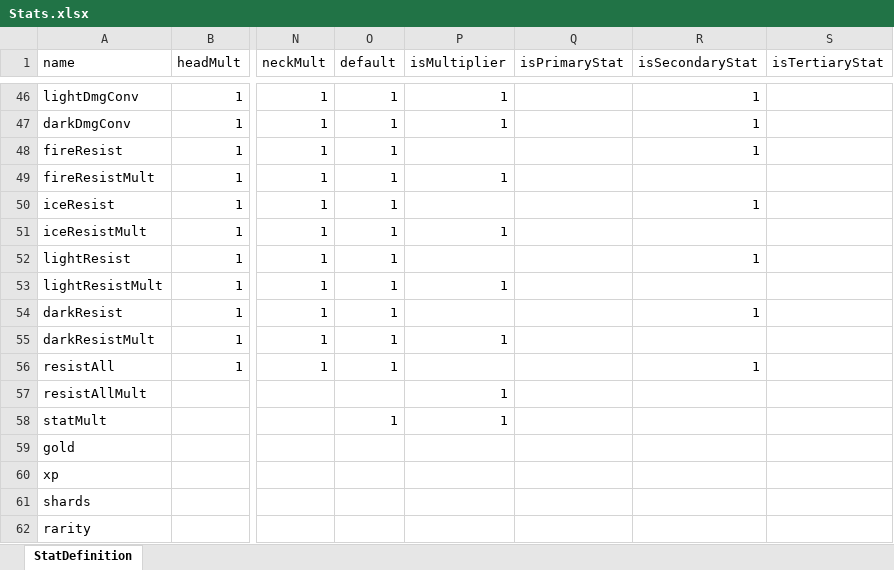
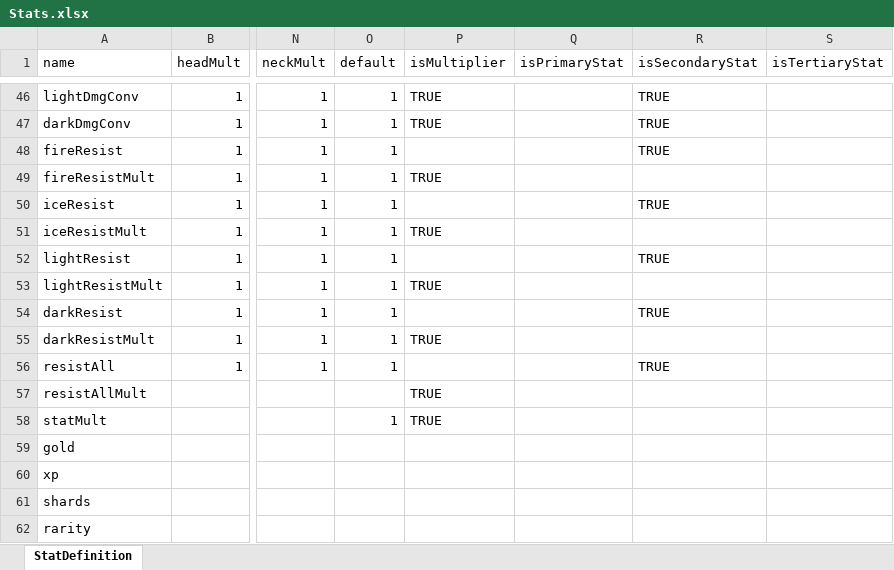
Before and after one commit to Craiel/EndlessBattleFC, an Excel workbook: data/content/Stats.xlsx, sheet StatDefinition, drawn as a sheet; only a part is shown, gaps mark what is left out; values as stored, in another font and other column widths than the file's, no cell formats; the diff covers the shown part only; the diff names each change by its address in the sheet, - before the commit and + after, or states it on an @@ line.

```diff
--- a/data/content/Stats.xlsx (sheet StatDefinition)
+++ b/data/content/Stats.xlsx (sheet StatDefinition)
-P46:P47 (isMultiplier): 1
+P46:P47 (isMultiplier): TRUE
-R46:R48 (isSecondaryStat): 1
+R46:R48 (isSecondaryStat): TRUE
-P49 (isMultiplier): 1
+P49 (isMultiplier): TRUE
-R50 (isSecondaryStat): 1
+R50 (isSecondaryStat): TRUE
-P51 (isMultiplier): 1
+P51 (isMultiplier): TRUE
-R52 (isSecondaryStat): 1
+R52 (isSecondaryStat): TRUE
-P53 (isMultiplier): 1
+P53 (isMultiplier): TRUE
-R54 (isSecondaryStat): 1
+R54 (isSecondaryStat): TRUE
-P55 (isMultiplier): 1
+P55 (isMultiplier): TRUE
-R56 (isSecondaryStat): 1
+R56 (isSecondaryStat): TRUE
-P57:P58 (isMultiplier): 1
+P57:P58 (isMultiplier): TRUE
```
Also changed, not shown: 79 edited cells elsewhere in this sheet, cell formats, 3 other files.
